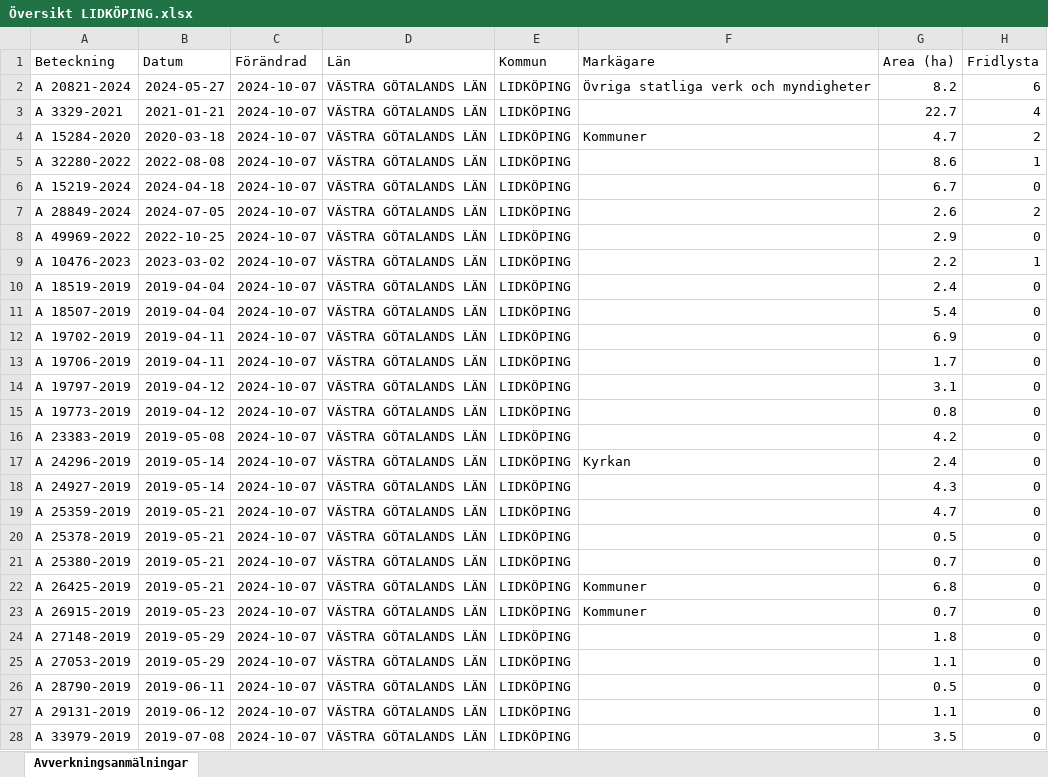
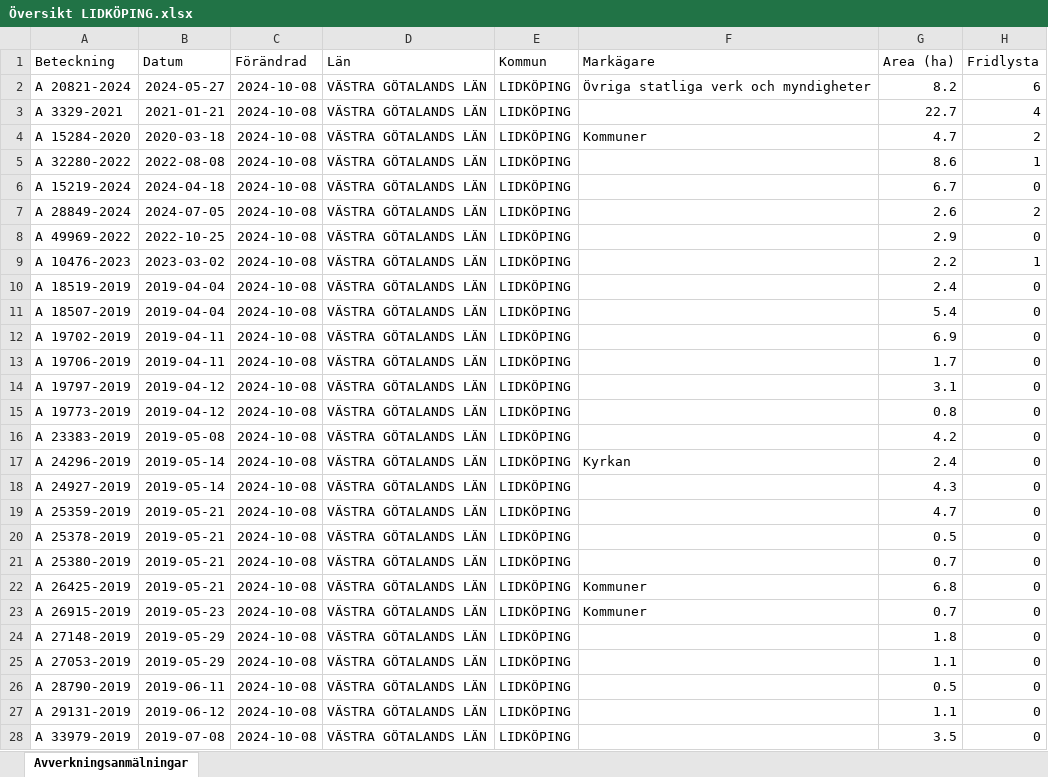
Before and after one commit to klasma/Logging_1494, an Excel workbook: Översikt LIDKÖPING.xlsx, sheet Avverkningsanmälningar, drawn as a sheet; only a part is shown; values as stored, in another font and other column widths than the file's, no borders; the diff covers the shown part only; the diff names each change by its address in the sheet, - before the commit and + after, or states it on an @@ line.

```diff
--- a/Översikt LIDKÖPING.xlsx (sheet Avverkningsanmälningar)
+++ b/Översikt LIDKÖPING.xlsx (sheet Avverkningsanmälningar)
-C2:C28 (Förändrad): 2024-10-07
+C2:C28 (Förändrad): 2024-10-08
```
Also changed, not shown: 1 added row and 359 edited cells elsewhere in this sheet, artfynd/A 10476-2023 artfynd.xlsx, artfynd/A 15219-2024 artfynd.xlsx, 43 other files.
